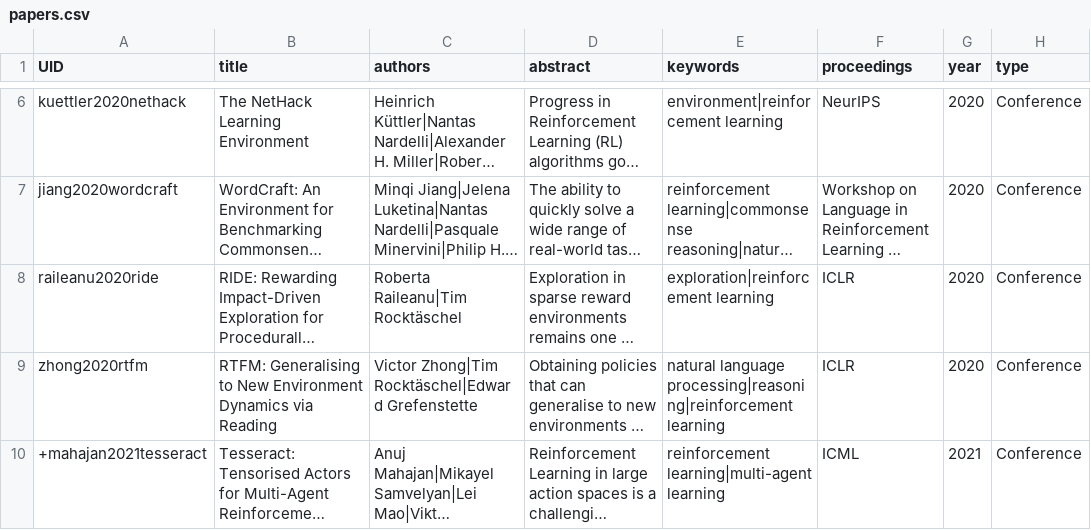
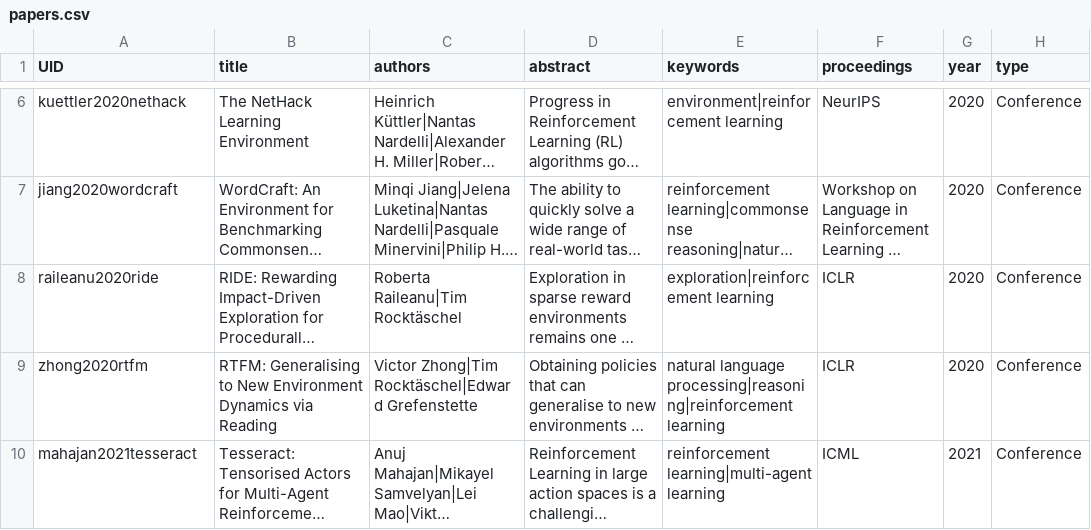
Before and after one commit to ucl-dark/ucl-dark.github.io, a CSV file: sitedata/papers.csv, drawn as a sheet; only a part is shown, gaps mark what is left out; long unchanged cells end in …; the diff names each change by its address in the sheet, - before the commit and + after, or states it on an @@ line.

Commit message:
Update papers.csv

```diff
--- a/sitedata/papers.csv
+++ b/sitedata/papers.csv
-A10 (UID): +mahajan2021tesseract
+A10 (UID): mahajan2021tesseract
```
